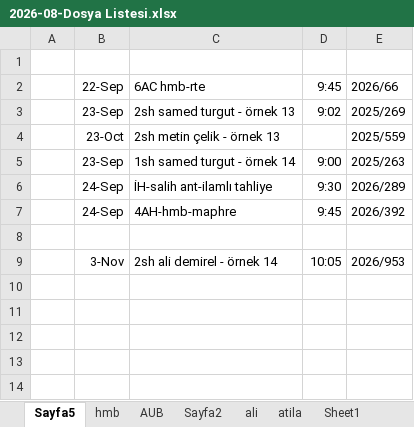
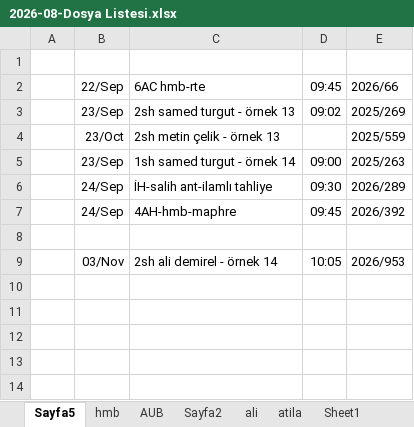
Before and after one commit to roboturx/yzhn, an Excel workbook: mahkeme/2026-08-Dosya Listesi.xlsx, sheet Sayfa5, drawn as a sheet; only a part is shown; values as stored, in another font and other column widths than the file's, no borders; the diff names each change by its address in the sheet, - before the commit and + after, or states it on an @@ line.

```diff
--- a/mahkeme/2026-08-Dosya Listesi.xlsx (sheet Sayfa5)
+++ b/mahkeme/2026-08-Dosya Listesi.xlsx (sheet Sayfa5)
-B2: 22-Sep
+B2: 22/Sep
-D2: 9:45
+D2: 09:45
-B3: 23-Sep
+B3: 23/Sep
-D3: 9:02
+D3: 09:02
-B4: 23-Oct
+B4: 23/Oct
-B5: 23-Sep
+B5: 23/Sep
-D5: 9:00
+D5: 09:00
-B6:B7: 24-Sep
+B6:B7: 24/Sep
-D6: 9:30
+D6: 09:30
-D7: 9:45
+D7: 09:45
-B9: 3-Nov
+B9: 03/Nov
```
Also changed, not shown: sheet AUB, sheet Sheet1, sheet hmb, sheet ali, sheet atila, 1 other file.
